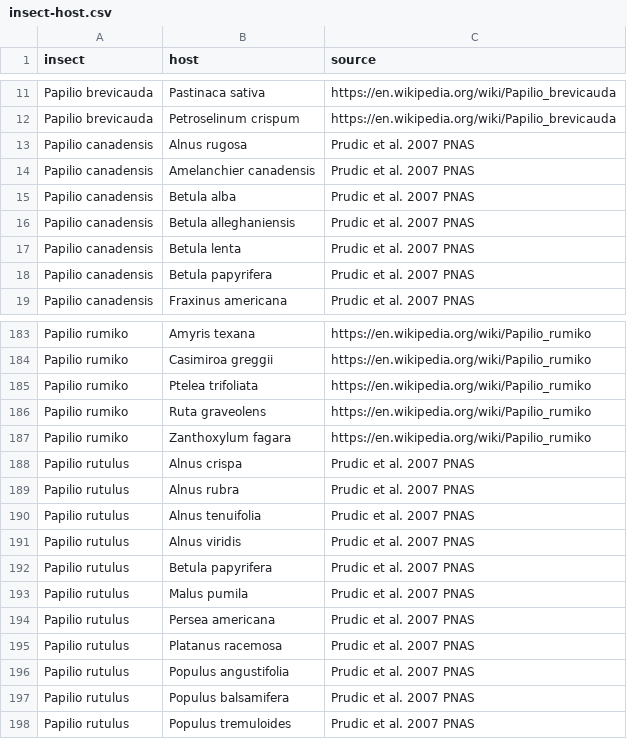
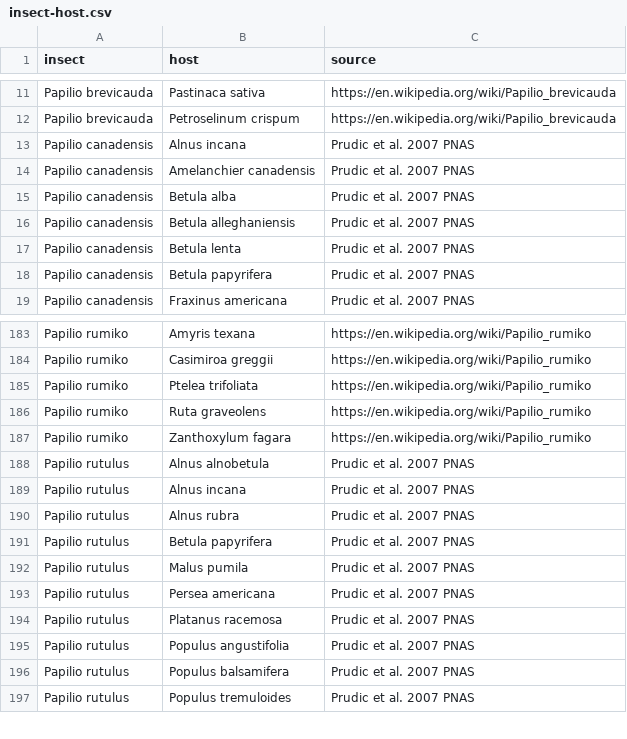
Before and after one commit to Big-Biodiversity-Collaborative/SwallowtailClimateChange, a CSV file: data/insect-host.csv, drawn as a sheet; only a part is shown, gaps mark what is left out.

```diff
--- a/data/insect-host.csv
+++ b/data/insect-host.csv
@@ -12,3 +12,3 @@ Papilio brevicauda,Pastinaca sativa,https://en.wikipedia.org/wiki/Papilio_brevic
 Papilio brevicauda,Petroselinum crispum,https://en.wikipedia.org/wiki/Papilio_brevicauda
-Papilio canadensis,Alnus rugosa,Prudic et al. 2007 PNAS
+Papilio canadensis,Alnus incana,Prudic et al. 2007 PNAS
 Papilio canadensis,Amelanchier canadensis,Prudic et al. 2007 PNAS
@@ -187,6 +187,5 @@ Papilio rumiko,Ruta graveolens,https://en.wikipedia.org/wiki/Papilio_rumiko
 Papilio rumiko,Zanthoxylum fagara,https://en.wikipedia.org/wiki/Papilio_rumiko
-Papilio rutulus,Alnus crispa,Prudic et al. 2007 PNAS
+Papilio rutulus,Alnus alnobetula,Prudic et al. 2007 PNAS
+Papilio rutulus,Alnus incana,Prudic et al. 2007 PNAS
 Papilio rutulus,Alnus rubra,Prudic et al. 2007 PNAS
-Papilio rutulus,Alnus tenuifolia,Prudic et al. 2007 PNAS
-Papilio rutulus,Alnus viridis,Prudic et al. 2007 PNAS
 Papilio rutulus,Betula papyrifera,Prudic et al. 2007 PNAS
```
Also changed, not shown: data/gbif-reconcile.csv.
